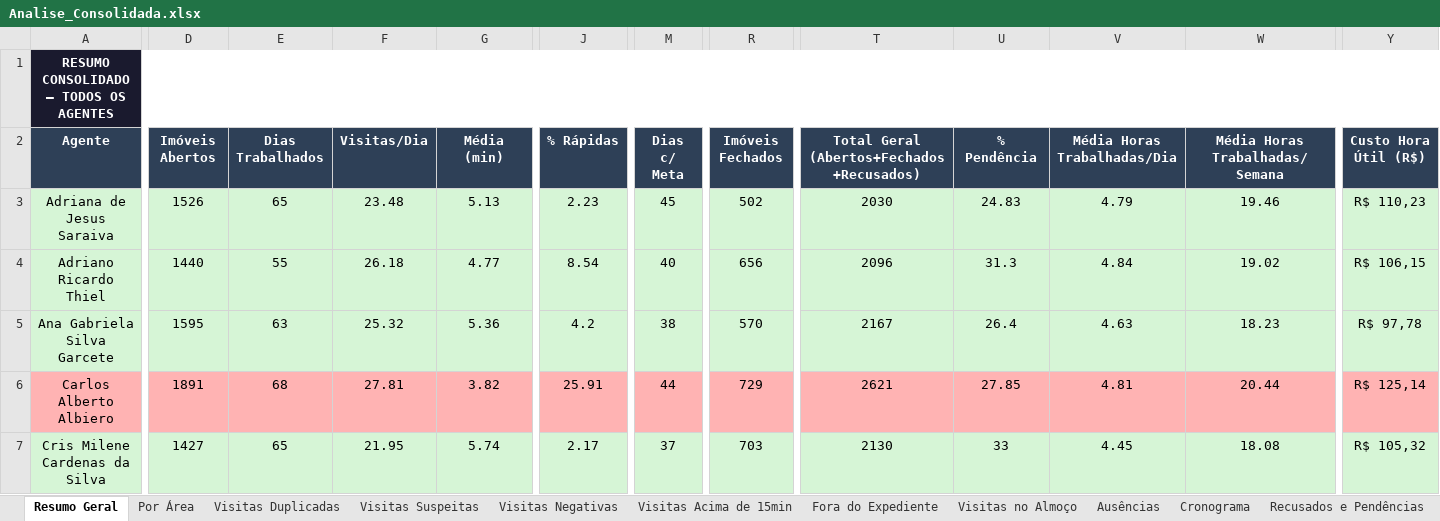
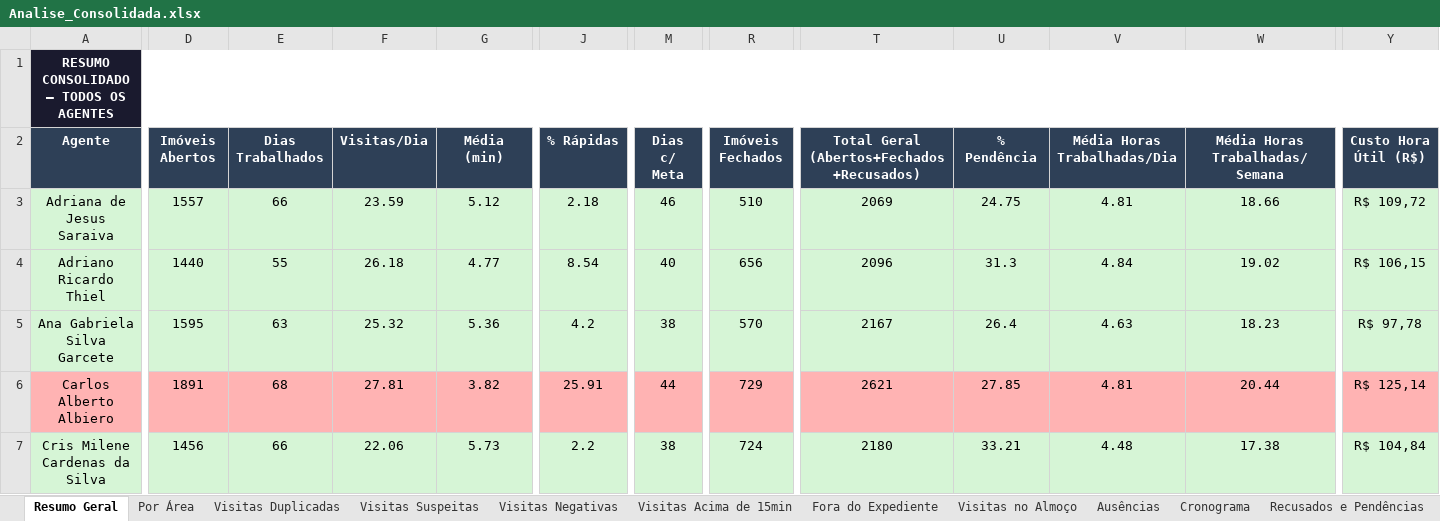
Before and after one commit to LucsDevPro/Sentinela, an Excel workbook: data/Analise_Consolidada.xlsx, sheet Resumo Geral, drawn as a sheet; only a part is shown, gaps mark what is left out; values as stored, in another font and other column widths than the file's, no borders; the diff covers the shown part only; the diff names each change by its address in the sheet, - before the commit and + after, or states it on an @@ line.

```diff
--- a/data/Analise_Consolidada.xlsx (sheet Resumo Geral)
+++ b/data/Analise_Consolidada.xlsx (sheet Resumo Geral)
-D3 (Imóveis Abertos): 1526
+D3 (Imóveis Abertos): 1557
-E3 (Dias Trabalhados): 65
+E3 (Dias Trabalhados): 66
-F3 (Visitas/Dia): 23.48
+F3 (Visitas/Dia): 23.59
-G3 (Média (min)): 5.13
+G3 (Média (min)): 5.12
-J3 (% Rápidas): 2.23
+J3 (% Rápidas): 2.18
-M3 (Dias c/ Meta): 45
+M3 (Dias c/ Meta): 46
-R3 (Imóveis Fechados): 502
+R3 (Imóveis Fechados): 510
-T3: 2030
+T3: 2069
-U3 (% Pendência): 24.83
+U3 (% Pendência): 24.75
-V3 (Média Horas Trabalhadas/Dia): 4.79
+V3 (Média Horas Trabalhadas/Dia): 4.81
-W3 (Média Horas Trabalhadas/Semana): 19.46
+W3 (Média Horas Trabalhadas/Semana): 18.66
-Y3 (Custo Hora Útil (R$)): R$ 110,23
+Y3 (Custo Hora Útil (R$)): R$ 109,72
-D7 (Imóveis Abertos): 1427
+D7 (Imóveis Abertos): 1456
-E7 (Dias Trabalhados): 65
+E7 (Dias Trabalhados): 66
-F7 (Visitas/Dia): 21.95
+F7 (Visitas/Dia): 22.06
-G7 (Média (min)): 5.74
+G7 (Média (min)): 5.73
-J7 (% Rápidas): 2.17
+J7 (% Rápidas): 2.2
-M7 (Dias c/ Meta): 37
+M7 (Dias c/ Meta): 38
-R7 (Imóveis Fechados): 703
+R7 (Imóveis Fechados): 724
-T7: 2130
+T7: 2180
-U7 (% Pendência): 33
+U7 (% Pendência): 33.21
-V7 (Média Horas Trabalhadas/Dia): 4.45
+V7 (Média Horas Trabalhadas/Dia): 4.48
-W7 (Média Horas Trabalhadas/Semana): 18.08
+W7 (Média Horas Trabalhadas/Semana): 17.38
-Y7 (Custo Hora Útil (R$)): R$ 105,32
+Y7 (Custo Hora Útil (R$)): R$ 104,84
```
Also changed, not shown: 315 edited cells elsewhere in this sheet, sheet Ranking, sheet Resumo Semanal, sheet Visitas Acima de 15min, sheet Recusados e Pendências, sheet Por Área, sheet Ausências, 5 more sheets, data/historico/semana_320.xlsx, data/historico/semana_321.xlsx, 19 other files.
